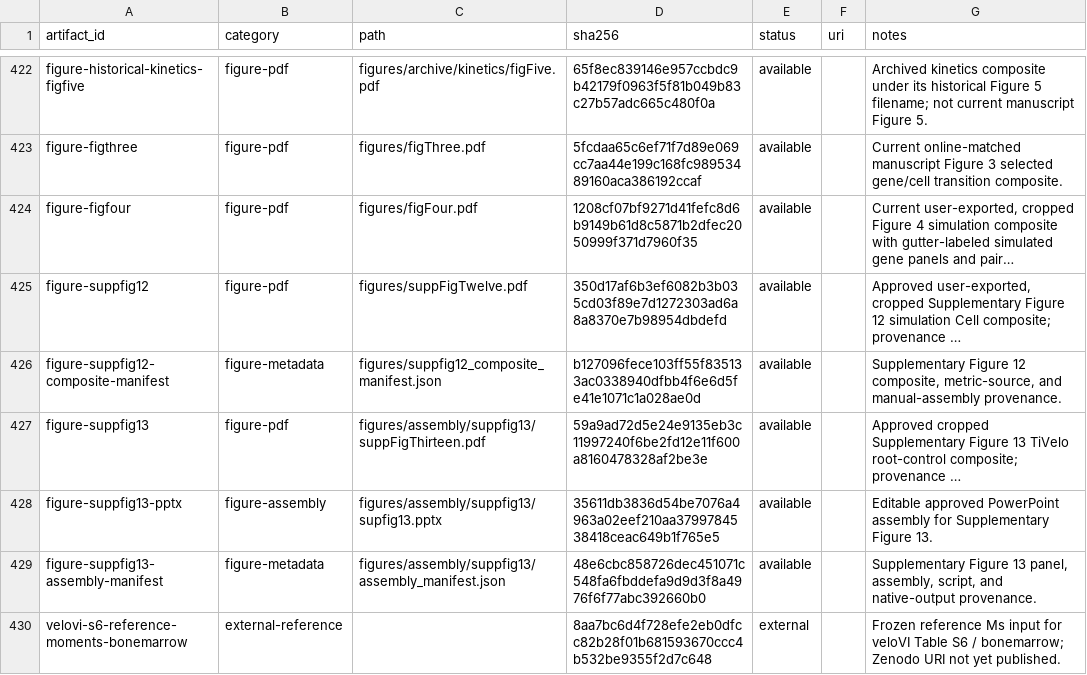
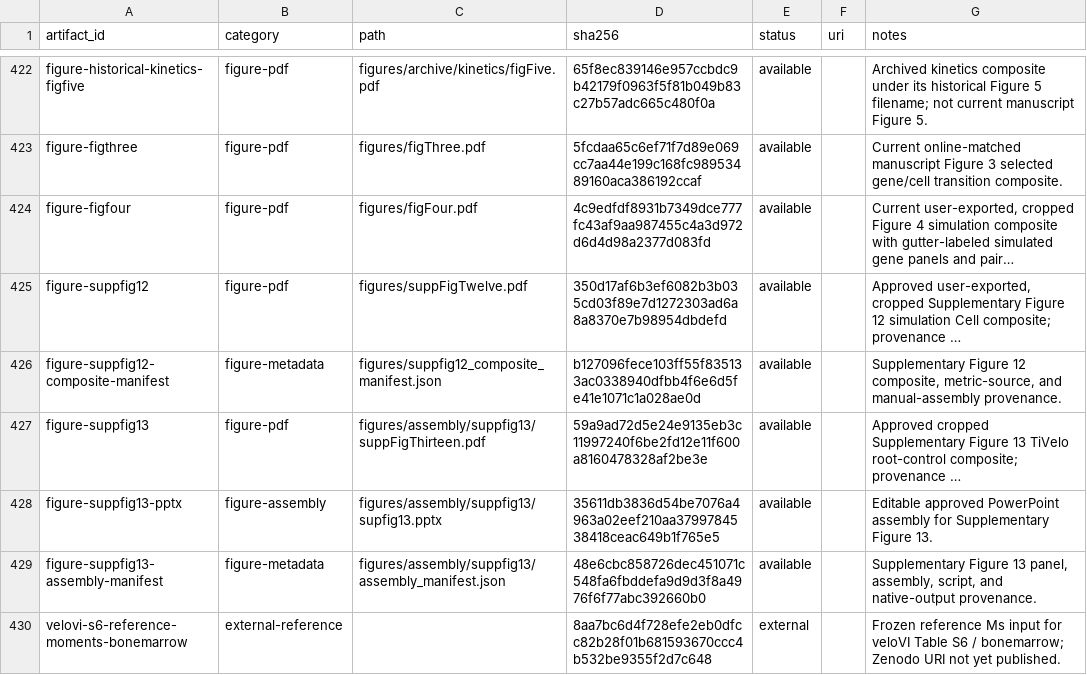
Before and after one commit to Tomorin259/benchmark_repository, a TSV file: artifacts.tsv, drawn as a sheet; only a part is shown, gaps mark what is left out; long unchanged cells end in …; the diff names each change by its address in the sheet, - before the commit and + after, or states it on an @@ line.

```diff
--- a/artifacts.tsv
+++ b/artifacts.tsv
-D424 (sha256): 1208cf07bf9271d41fefc8d6b9149b61d8c5871b2dfec2050999f371d7960f35
+D424 (sha256): 4c9edfdf8931b7349dce777fc43af9aa987455c4a3d972d6d4d98a2377d083fd
```
Also changed, not shown: 2 other files.
